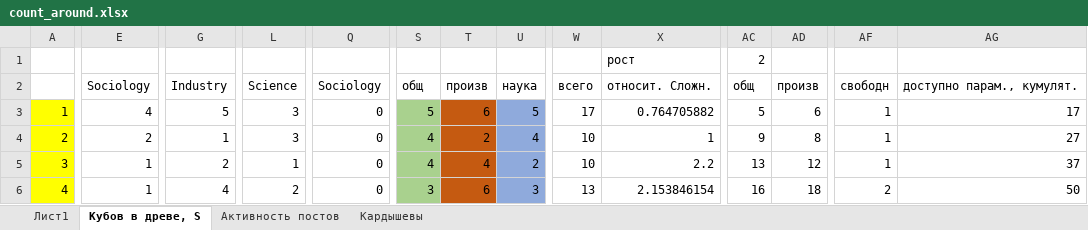
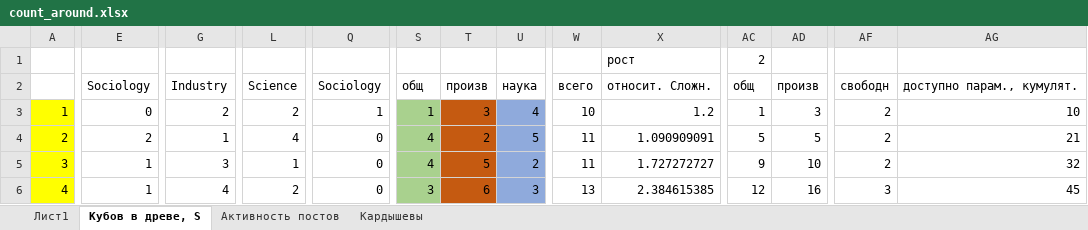
Before and after one commit to RollingHog/wr-stardust, an Excel workbook: xlam/count_around.xlsx, sheet Кубов в древе, S, drawn as a sheet; only a part is shown, gaps mark what is left out; values as stored, in another font and other column widths than the file's, no borders; charts and pictures not drawn; the diff covers the shown part only; the diff names each change by its address in the sheet, - before the commit and + after, or states it on an @@ line.

```diff
--- a/xlam/count_around.xlsx (sheet Кубов в древе, S)
+++ b/xlam/count_around.xlsx (sheet Кубов в древе, S)
-E3: 4
+E3: 0
-G3: 5
+G3: 2
-L3: 3
+L3: 2
-Q3: 0
+Q3: 1
-S3: 5
+S3: 1
-T3: 6
+T3: 3
-U3: 5
+U3: 4
-W3: 17
+W3: 10
-X3: 0.764705882
+X3: 1.2
-AC3: 5
+AC3: 1
-AD3: 6
+AD3: 3
-AF3:AF5: 1
+AF3:AF5: 2
-AG3: 17
+AG3: 10
-L4: 3
+L4: 4
-U4: 4
+U4: 5
-W4:W5: 10
+W4:W5: 11
-X4: 1
+X4: 1.090909091
-AC4: 9
+AC4: 5
-AD4: 8
+AD4: 5
-AG4: 27
+AG4: 21
-G5: 2
+G5: 3
-T5: 4
+T5: 5
-X5: 2.2
+X5: 1.727272727
-AC5: 13
+AC5: 9
-AD5: 12
+AD5: 10
-AG5: 37
+AG5: 32
-X6: 2.153846154
+X6: 2.384615385
-AC6: 16
+AC6: 12
-AD6: 18
+AD6: 16
-AF6: 2
+AF6: 3
-AG6: 50
+AG6: 45
```
Also changed, not shown: 9 added rows, 9 removed rows, 232 edited cells and cell formats elsewhere in this sheet, formulas that keep their value, charts or pictures.
